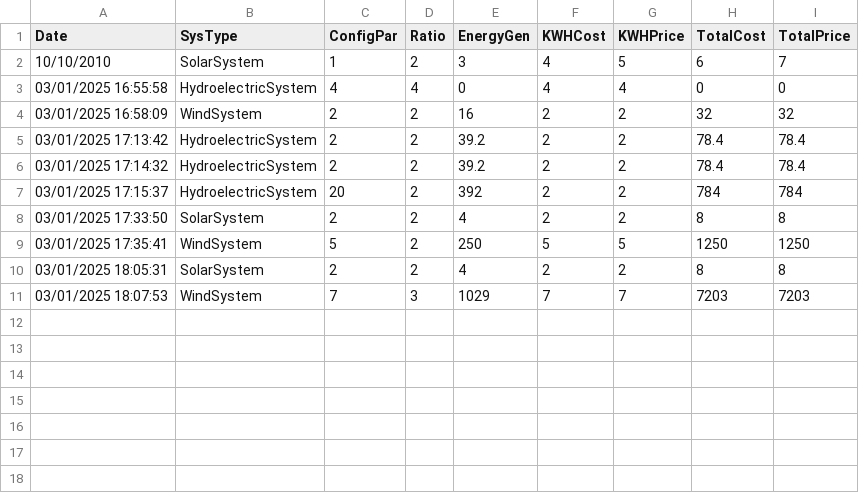
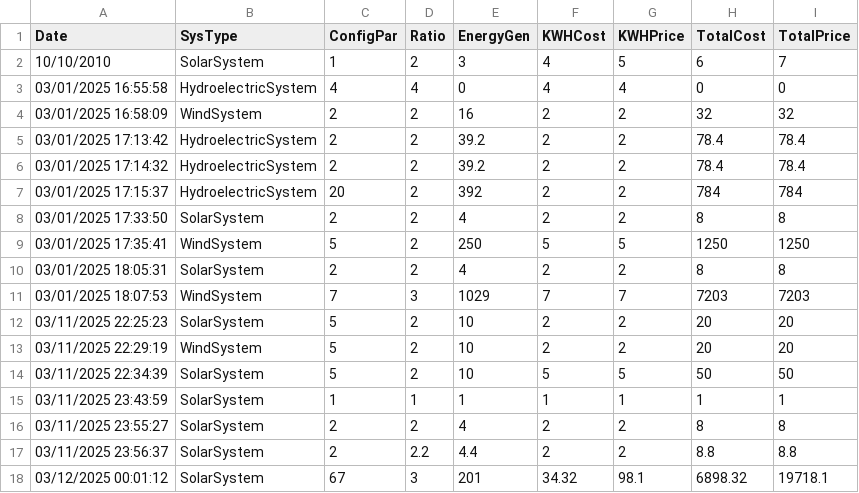
Before and after one commit to ArnauPascual7/t4-pr1-ArnauPascual7, a CSV file: EcoEnergyRazorPagesSolution/EcoEnergyRazorPages/ModelData/simulacions_energia.csv, drawn as a sheet; the diff names each change by its address in the sheet, - before the commit and + after, or states it on an @@ line.

```diff
--- a/EcoEnergyRazorPagesSolution/EcoEnergyRazorPages/ModelData/simulacions_energia.csv
+++ b/EcoEnergyRazorPagesSolution/EcoEnergyRazorPages/ModelData/simulacions_energia.csv
+row 12: 03/11/2025 22:25:23 | SolarSystem | 5 | 2 | 10 | 2 | 2 | 20 | 20
+row 13: 03/11/2025 22:29:19 | WindSystem | 5 | 2 | 10 | 2 | 2 | 20 | 20
+row 14: 03/11/2025 22:34:39 | SolarSystem | 5 | 2 | 10 | 5 | 5 | 50 | 50
+row 15: 03/11/2025 23:43:59 | SolarSystem | 1 | 1 | 1 | 1 | 1 | 1 | 1
+row 16: 03/11/2025 23:55:27 | SolarSystem | 2 | 2 | 4 | 2 | 2 | 8 | 8
+row 17: 03/11/2025 23:56:37 | SolarSystem | 2 | 2.2 | 4.4 | 2 | 2 | 8.8 | 8.8
+row 18: 03/12/2025 00:01:12 | SolarSystem | 67 | 3 | 201 | 34.32 | 98.1 | 6898.32 | 19718.1
```
Also changed, not shown: 7 other files.
